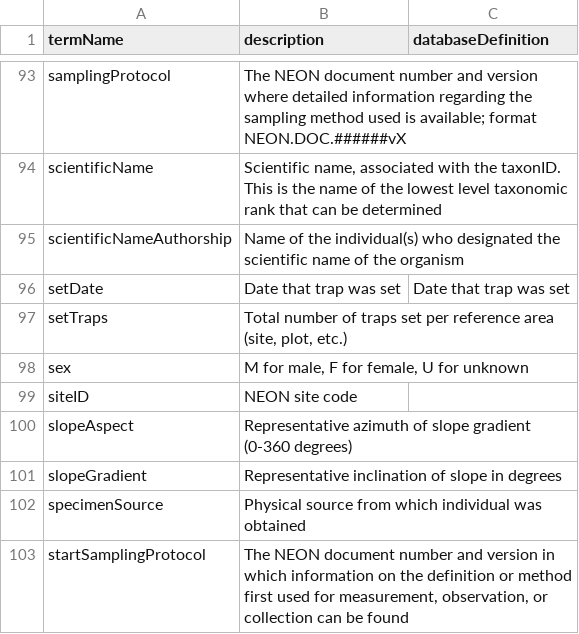
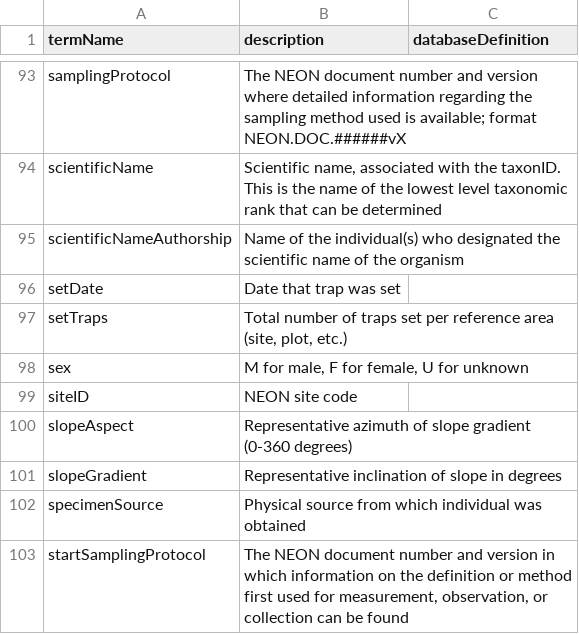
Before and after one commit to ebimodeling/neonTerms, a CSV file: term compare.csv (was termCompare.csv), drawn as a sheet; only a part is shown, gaps mark what is left out; the diff covers the shown part only.

```diff
--- a/termCompare.csv
+++ b/term compare.csv
@@ -95,3 +95,3 @@
 "scientificNameAuthorship","Name of the individual(s) who designated the scientific name of the organism",""
-"setDate","Date that trap was set ","Date that trap was set"
+"setDate","Date that trap was set",""
 "setTraps","Total number of traps set per reference area (site, plot, etc.)",""
```
Also changed, not shown: 9 edited cells elsewhere in this file, database terms not in controlled fields.csv, 1 other file.
